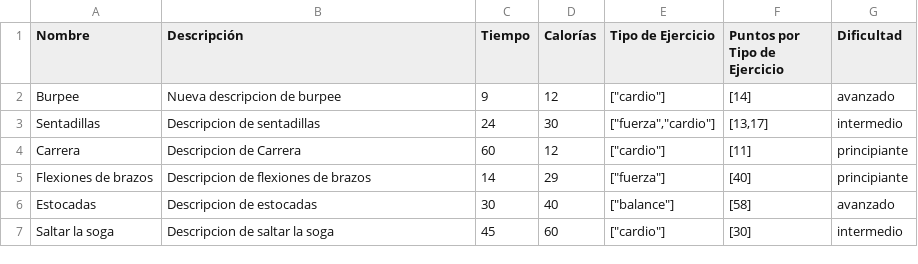
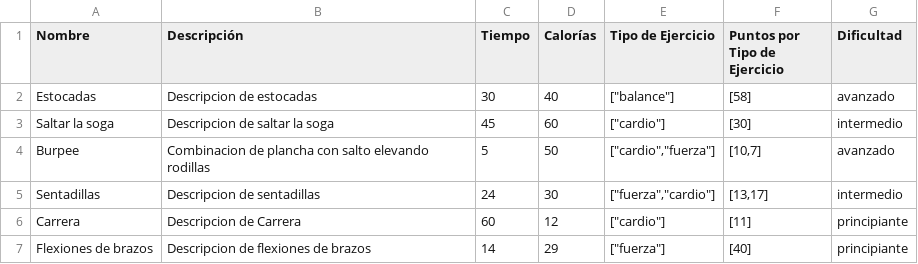
Before and after one commit to KarinaPalopoli/Tp-Borradores, a CSV file: main/ejercicios.csv, drawn as a sheet.

```diff
--- a/main/ejercicios.csv
+++ b/main/ejercicios.csv
@@ -1,3 +1,5 @@
 Nombre,Descripción,Tiempo,Calorías,Tipo de Ejercicio,Puntos por Tipo de Ejercicio,Dificultad
-Burpee,Nueva descripcion de burpee,9,12,"[""cardio""]",[14],avanzado
+Estocadas,Descripcion de estocadas,30,40,"[""balance""]",[58],avanzado
+Saltar la soga,Descripcion de saltar la soga,45,60,"[""cardio""]",[30],intermedio
+Burpee,Combinacion de plancha con salto elevando rodillas,5,50,"[""cardio"",""fuerza""]","[10,7]",avanzado
 Sentadillas,Descripcion de sentadillas,24,30,"[""fuerza"",""cardio""]","[13,17]",intermedio
@@ -5,3 +7 @@ Carrera,Descripcion de Carrera,60,12,"[""cardio""]",[11],principiante
 Flexiones de brazos,Descripcion de flexiones de brazos,14,29,"[""fuerza""]",[40],principiante
-Estocadas,Descripcion de estocadas,30,40,"[""balance""]",[58],avanzado
-Saltar la soga,Descripcion de saltar la soga,45,60,"[""cardio""]",[30],intermedio
```
Also changed, not shown: main/rutinas.csv, 1 other file.
